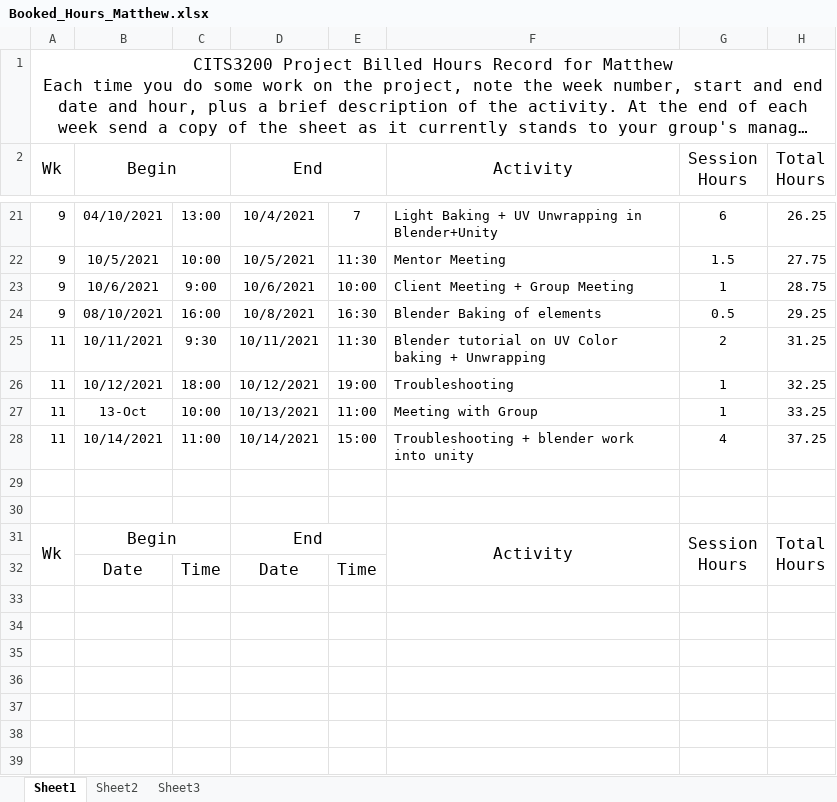
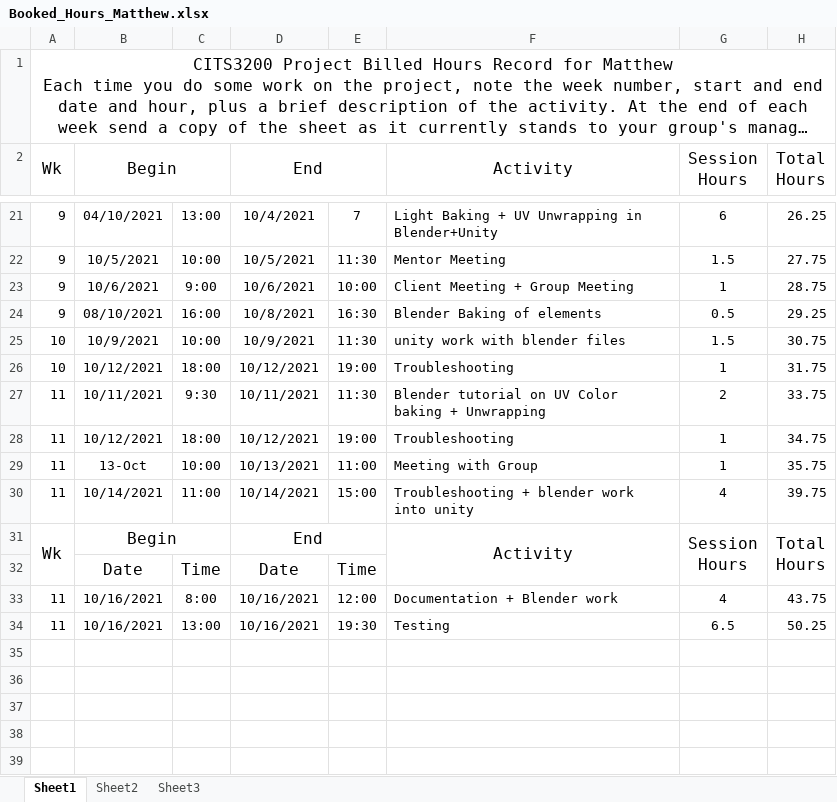
Before and after one commit to SmallMolecules/Hours, an Excel workbook: Booked_Hours_Matthew.xlsx, sheet Sheet1, drawn as a sheet; only a part is shown, gaps mark what is left out; long unchanged cells end in …; values as stored, in another font and other column widths than the file's, no borders; removed rows and columns are numbered as before the commit, all else as after; the diff names each change by its address in the sheet, - before the commit and + after, or states it on an @@ line.

Commit message:
Update Booked_Hours_Matthew.xlsx

```diff
--- a/Booked_Hours_Matthew.xlsx (sheet Sheet1)
+++ b/Booked_Hours_Matthew.xlsx (sheet Sheet1)
+row 25: 10 | 10/9/2021 | 10:00 | 10/9/2021 | 11:30 | unity work with blender files | 1.5 | 30.75
+row 26: 10 | 10/12/2021 | 18:00 | 10/12/2021 | 19:00 | Troubleshooting | 1 | 31.75
-H27 (Total Hours): 31.25
+H27 (Total Hours): 33.75
-H28 (Total Hours): 32.25
+H28 (Total Hours): 34.75
-H29 (Total Hours): 33.25
+H29 (Total Hours): 35.75
-H30 (Total Hours): 37.25
+H30 (Total Hours): 39.75
-row 29: (empty)
-row 30: (empty)
-row 33: (empty)
+row 33: 11 | 10/16/2021 | 8:00 | 10/16/2021 | 12:00 | Documentation + Blender work | 4 | 43.75
-row 34: (empty)
+row 34: 11 | 10/16/2021 | 13:00 | 10/16/2021 | 19:30 | Testing | 6.5 | 50.25
```
Also changed, not shown: formulas that keep their value, hidden cells.
